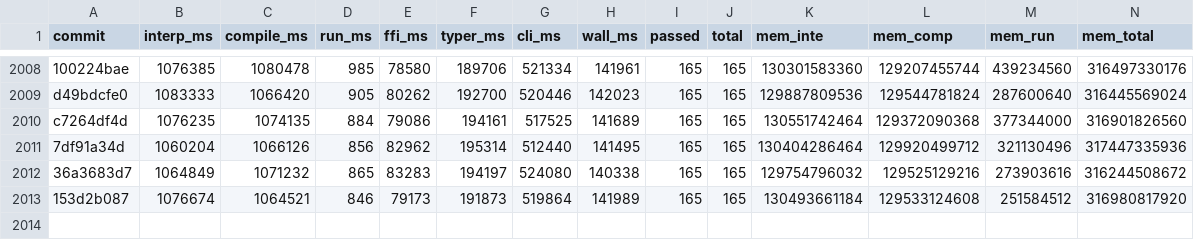
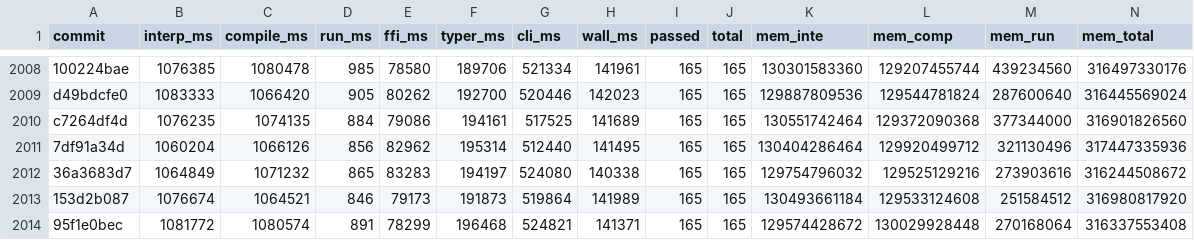
Before and after one commit to jtimon/til, a CSV file: doc/totals.csv, drawn as a sheet; only a part is shown, gaps mark what is left out; rows hold the shown columns only; the diff names each change by its address in the sheet, - before the commit and + after, or states it on an @@ line.

```diff
--- a/doc/totals.csv
+++ b/doc/totals.csv
+row 2014: 95f1e0bec | 1081772 | 1080574 | 891 | 78299 | 196468 | 524821 | 141371 | 165 | 165 | 129574428672 | 130029928448 | 270168064 | 316337553408
```
Also changed, not shown: 8 other files.
